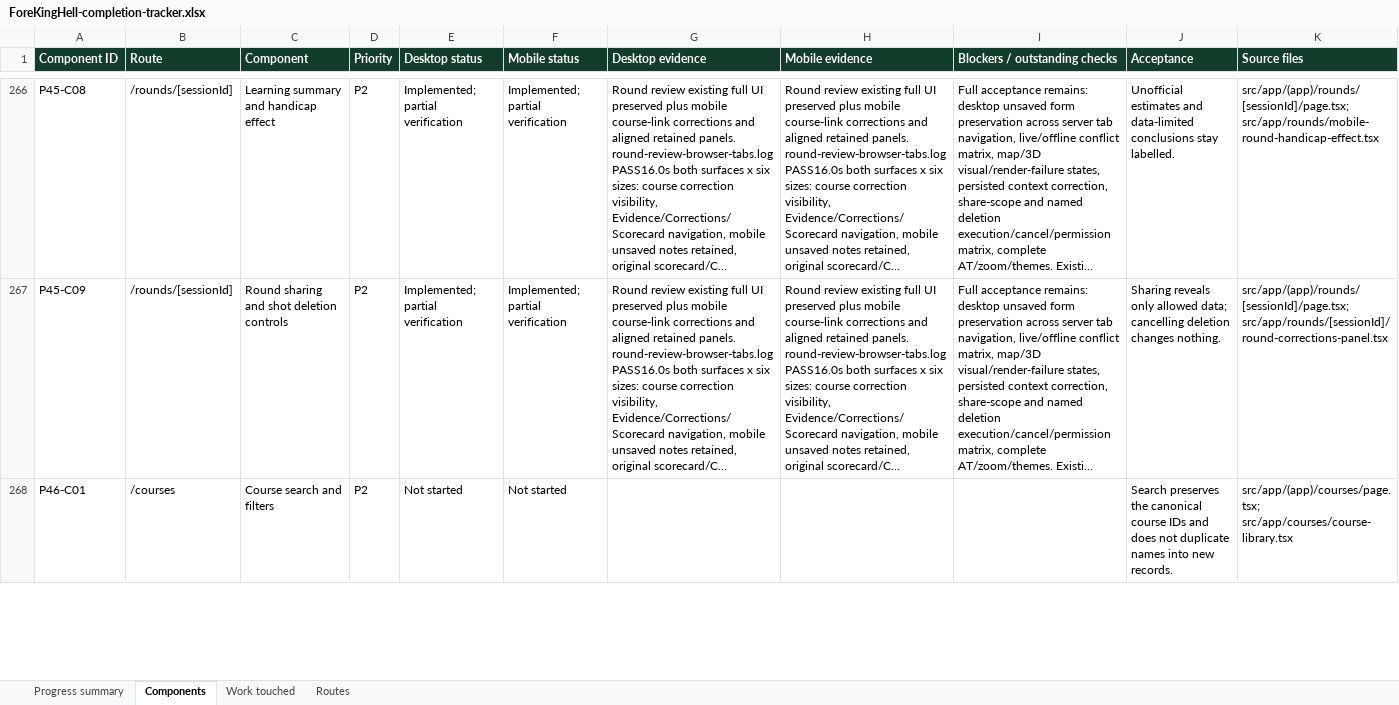
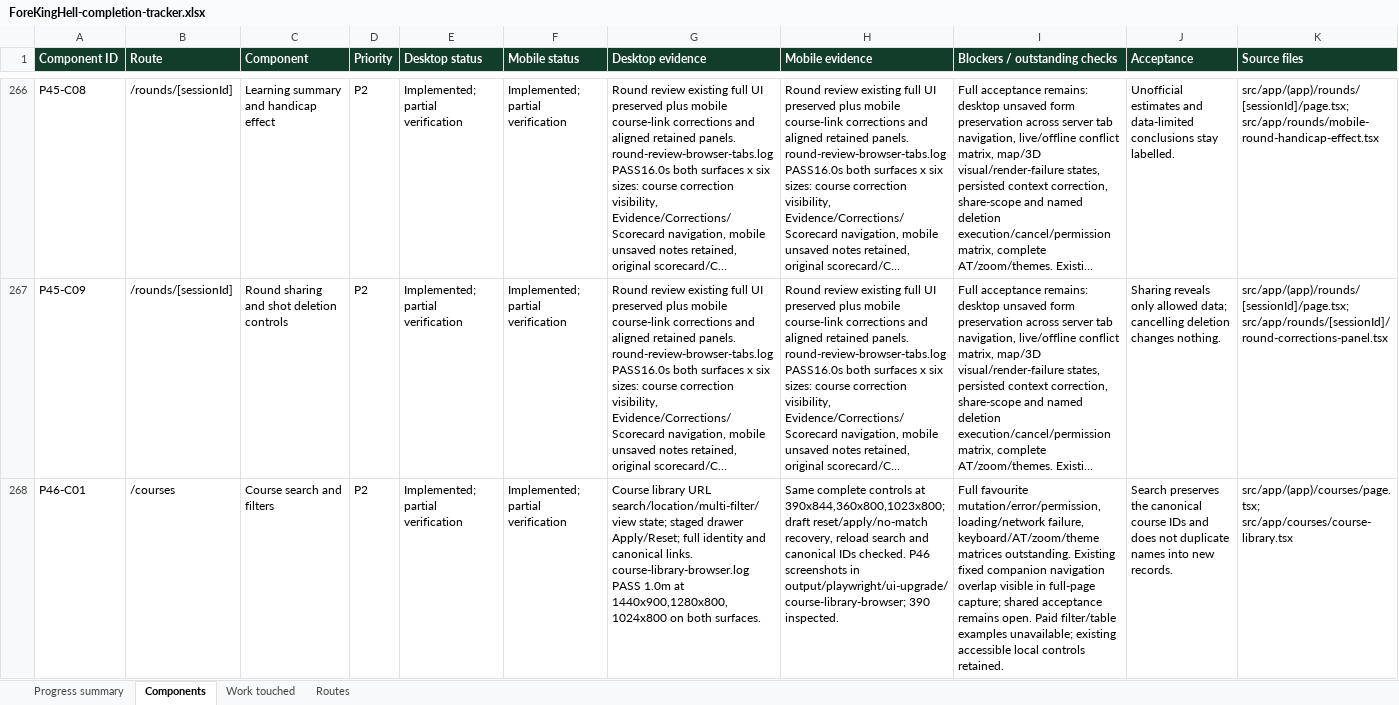
Before and after one commit to DavidCapener182/ForeKingHell, an Excel workbook: ForeKingHell-completion-tracker.xlsx, sheet Components, drawn as a sheet; only a part is shown, gaps mark what is left out; long unchanged cells end in …; values as stored, in another font and other column widths than the file's, no borders; conditional formats and table styles not drawn; the diff covers the shown part only; the diff names each change by its address in the sheet, - before the commit and + after, or states it on an @@ line.

Commit message:
Improve course library filters and mobile course identity

```diff
--- a/ForeKingHell-completion-tracker.xlsx (sheet Components)
+++ b/ForeKingHell-completion-tracker.xlsx (sheet Components)
-E268 (Desktop status): Not started
+E268 (Desktop status): Implemented; partial verification
-F268 (Mobile status): Not started
+F268 (Mobile status): Implemented; partial verification
-G268 (Desktop evidence): (empty)
+G268 (Desktop evidence): Course library URL search/location/multi-filter/view state; staged drawer Apply/Reset; full identity and canonical links. course-library-browser.log PASS 1.0m at 1440x900,1280x800,1024x800 on both surfaces.
-H268 (Mobile evidence): (empty)
+H268 (Mobile evidence): Same complete controls at 390x844,360x800,1023x800; draft reset/apply/no-match recovery, reload search and canonical IDs checked. P46 screenshots in output/playwright/ui-upgrade/course-library-browser; 390 inspected.
-I268 (Blockers / outstanding checks): (empty)
+I268 (Blockers / outstanding checks): Full favourite mutation/error/permission, loading/network failure, keyboard/AT/zoom/theme matrices outstanding. Existing fixed companion navigation overlap visible in full-page capture; shared acceptance remains open. Paid filter/table examples unavailable; existing accessible local controls retained.
```
Also changed, not shown: 10 edited cells elsewhere in this sheet, sheet Work touched, sheet Progress summary, 5 other files.
